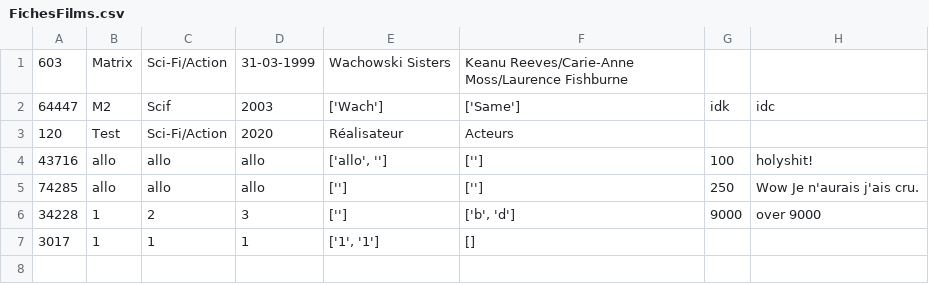
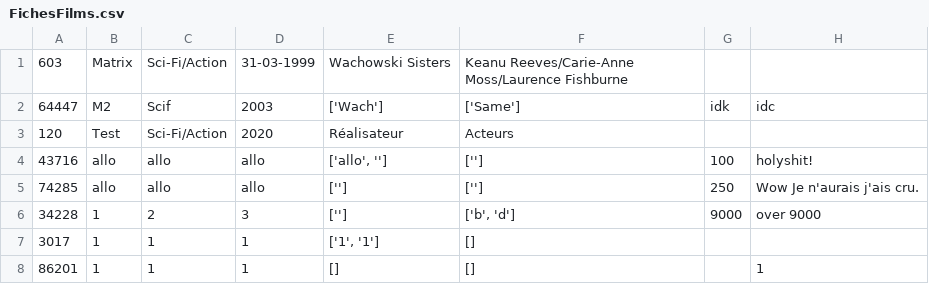
Before and after one commit to m0nsieurPsych0/Critique-de-film, a CSV file: FichesFilms.csv, drawn as a sheet; the diff names each change by its address in the sheet, - before the commit and + after, or states it on an @@ line.

```diff
--- a/FichesFilms.csv
+++ b/FichesFilms.csv
+row 8: 86201 | 1 | 1 | 1 | [] | [] |  | 1
```
Also changed, not shown: 3 other files.
